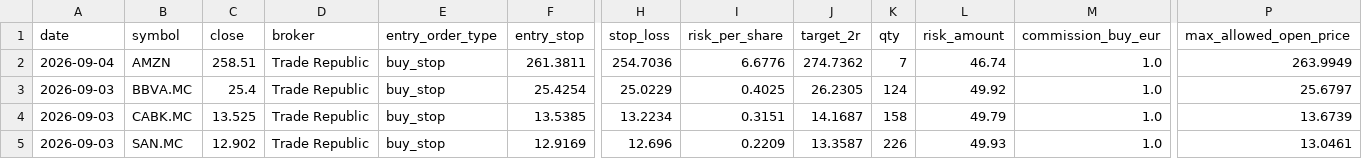
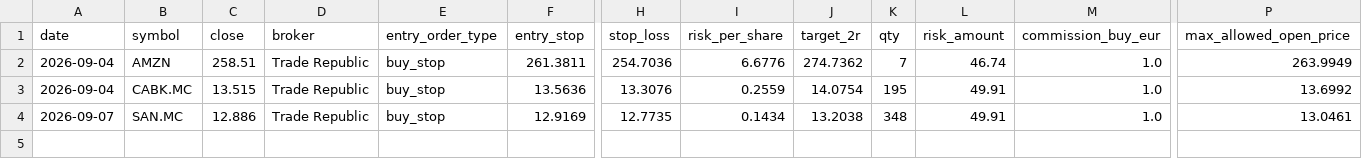
Before and after one commit to xarliev/trading-strategy-dashboard, a CSV file: data/processed/signals_latest.csv, drawn as a sheet; only a part is shown, gaps mark what is left out; removed rows and columns are numbered as before the commit, all else as after; rows hold the shown columns only; the diff names each change by its address in the sheet, - before the commit and + after, or states it on an @@ line.

```diff
--- a/data/processed/signals_latest.csv
+++ b/data/processed/signals_latest.csv
-row 3: 2026-09-03 | BBVA.MC | 25.4 | Trade Republic | buy_stop | 25.4254 | 25.0229 | 0.4025 | 26.2305 | 124 | 49.92 | 1.0 | 25.6797
-A3 (date): 2026-09-03
+A3 (date): 2026-09-04
-C3 (close): 13.525
+C3 (close): 13.515
-F3 (entry_stop): 13.5385
+F3 (entry_stop): 13.5636
-H3 (stop_loss): 13.2234
+H3 (stop_loss): 13.3076
-I3 (risk_per_share): 0.3151
+I3 (risk_per_share): 0.2559
-J3 (target_2r): 14.1687
+J3 (target_2r): 14.0754
-K3 (qty): 158
+K3 (qty): 195
-L3 (risk_amount): 49.79
+L3 (risk_amount): 49.91
-P3 (max_allowed_open_price): 13.6739
+P3 (max_allowed_open_price): 13.6992
-A4 (date): 2026-09-03
+A4 (date): 2026-09-07
-C4 (close): 12.902
+C4 (close): 12.886
-H4 (stop_loss): 12.696
+H4 (stop_loss): 12.7735
-I4 (risk_per_share): 0.2209
+I4 (risk_per_share): 0.1434
-J4 (target_2r): 13.3587
+J4 (target_2r): 13.2038
-K4 (qty): 226
+K4 (qty): 348
-L4 (risk_amount): 49.93
+L4 (risk_amount): 49.91
```
Also changed, not shown: data/processed/scan_diagnostics_latest.csv, data/processed/trading_journal.csv, 7 other files.
